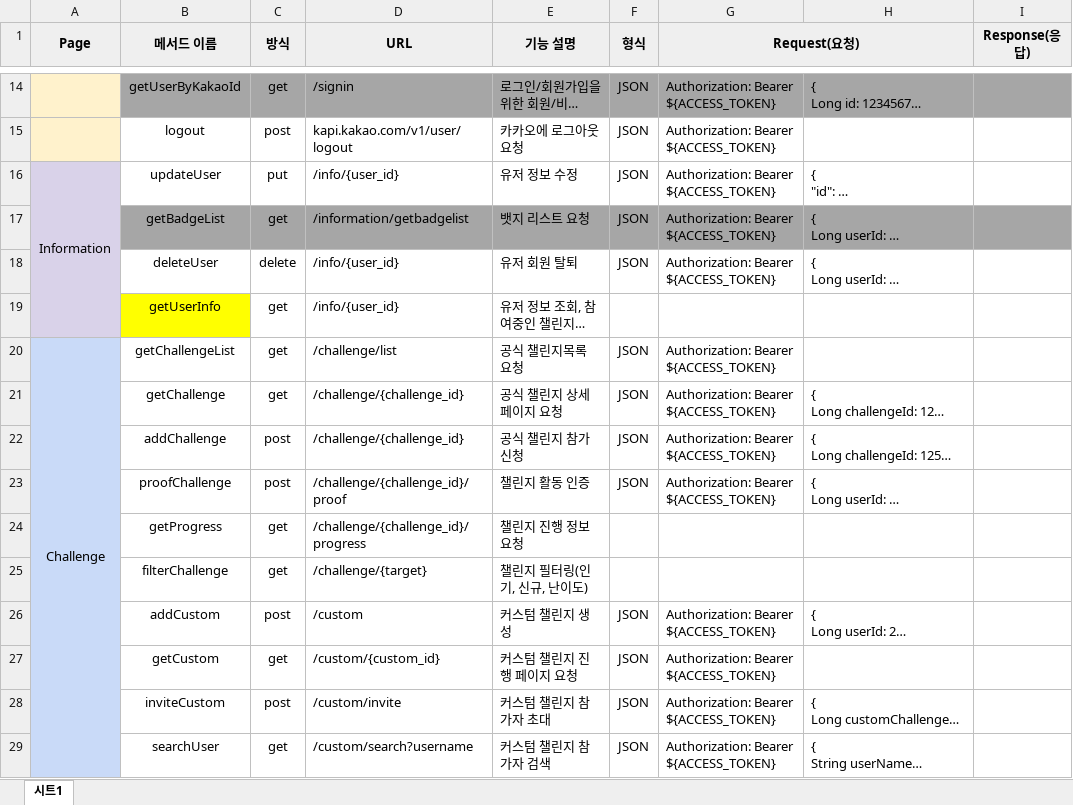
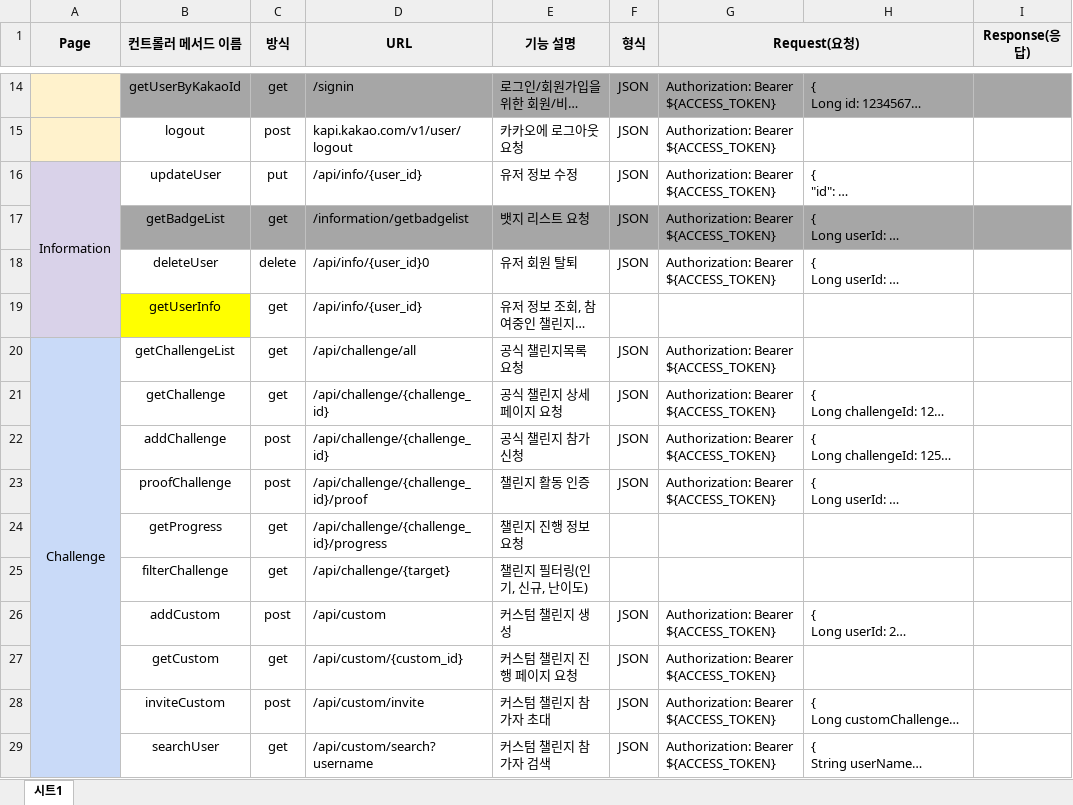
Before and after one commit to SeolMyeongJae/KSA-final-project, an Excel workbook: 06-최종산출물/api 정의서v0.5.xlsx, sheet 시트1, drawn as a sheet; only a part is shown, gaps mark what is left out; long unchanged cells end in …; values as stored, in another font and other column widths than the file's, no borders; the diff covers the shown part only; the diff names each change by its address in the sheet, - before the commit and + after, or states it on an @@ line.

```diff
--- a/06-최종산출물/api 정의서v0.5.xlsx (sheet 시트1)
+++ b/06-최종산출물/api 정의서v0.5.xlsx (sheet 시트1)
-B1: 메서드 이름
+B1: 컨트롤러 메서드 이름
-D16 (URL): /info/{user_id}
+D16 (URL): /api/info/{user_id}
-D18 (URL): /info/{user_id}
+D18 (URL): /api/info/{user_id}0
-D19 (URL): /info/{user_id}
+D19 (URL): /api/info/{user_id}
-D20 (URL): /challenge/list
+D20 (URL): /api/challenge/all
-D21:D22 (URL): /challenge/{challenge_id}
+D21:D22 (URL): /api/challenge/{challenge_id}
-D23 (URL): /challenge/{challenge_id}/proof
+D23 (URL): /api/challenge/{challenge_id}/proof
-D24 (URL): /challenge/{challenge_id}/progress
+D24 (URL): /api/challenge/{challenge_id}/progress
-D25 (URL): /challenge/{target}
+D25 (URL): /api/challenge/{target}
-D26 (URL): /custom
+D26 (URL): /api/custom
-D27 (URL): /custom/{custom_id}
+D27 (URL): /api/custom/{custom_id}
-D28 (URL): /custom/invite
+D28 (URL): /api/custom/invite
-D29 (URL): /custom/search?username
+D29 (URL): /api/custom/search?username
```
Also changed, not shown: 25 edited cells elsewhere in this sheet.
